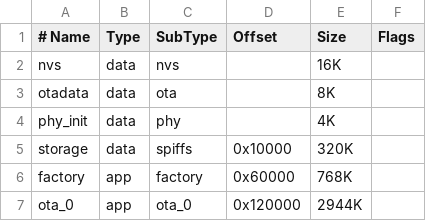
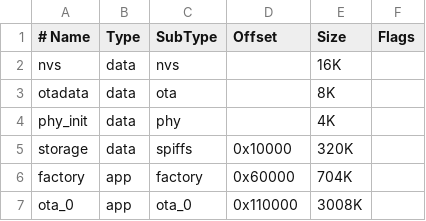
Before and after one commit to alxvasilev/net-player-esp32, a CSV file: partitions.csv, drawn as a sheet.

Commit message:
Changed partition table to increase app size due to smaller recovery image

```diff
--- a/partitions.csv
+++ b/partitions.csv
@@ -5,3 +5,3 @@ phy_init, data, phy,      ,         4K
 storage,  data, spiffs,	  0x10000,  320K
-factory,  app,  factory,  0x60000,  768K
-ota_0,    app,  ota_0,    0x120000, 2944K
+factory,  app,  factory,  0x60000,  704K
+ota_0,    app,  ota_0,    0x110000, 3008K
```
Also changed, not shown: 1 other file.
